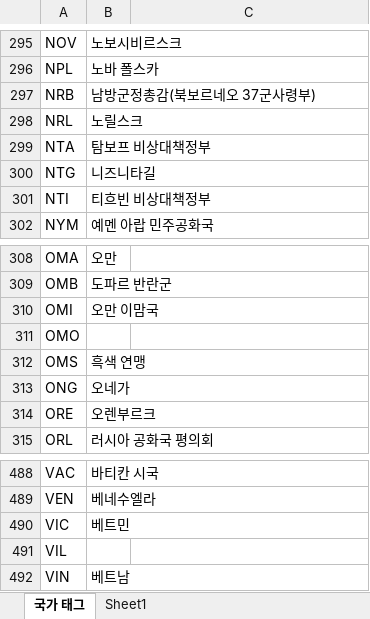
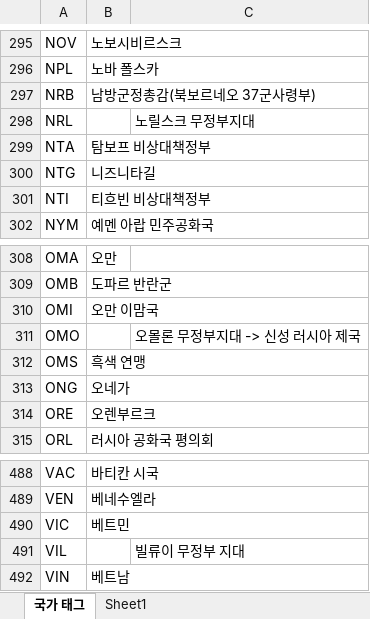
Before and after one commit to team-megrez/Megrez, an Excel workbook: 국가 태그 리스트.xlsx, sheet 국가 태그, drawn as a sheet; only a part is shown, gaps mark what is left out; values as stored, in another font and other column widths than the file's, no borders; table styles not drawn; the diff names each change by its address in the sheet, - before the commit and + after, or states it on an @@ line.

Commit message:
ㅁㄴㅇㅀㅀ

```diff
--- a/국가 태그 리스트.xlsx (sheet 국가 태그)
+++ b/국가 태그 리스트.xlsx (sheet 국가 태그)
-B298: 노릴스크
+B298: (empty)
-C298: (empty)
+C298: 노릴스크 무정부지대
-C311: (empty)
+C311: 오몰론 무정부지대 -> 신성 러시아 제국
-C491: (empty)
+C491: 빌류이 무정부 지대
```
